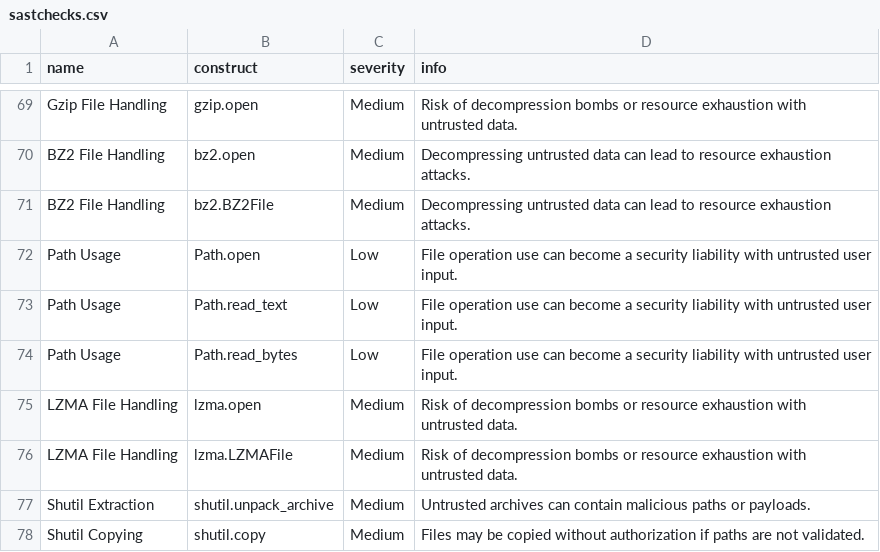
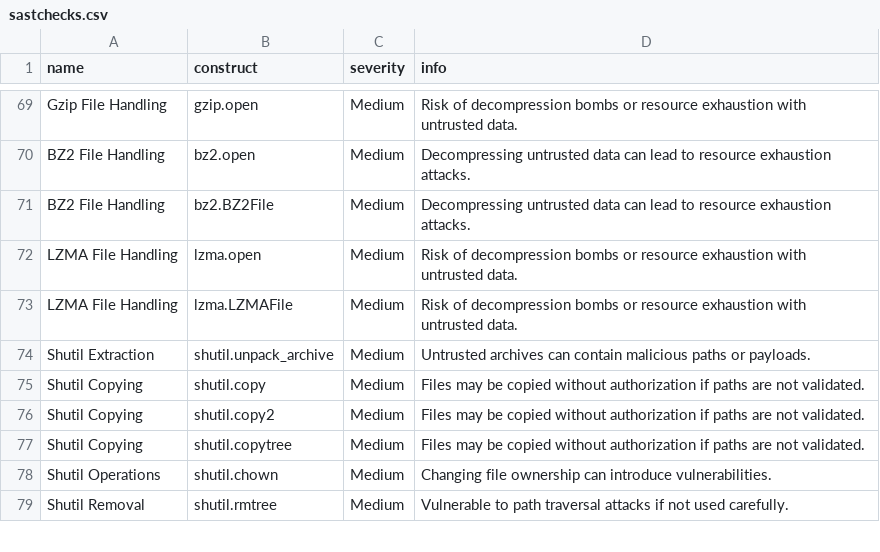
Before and after one commit to nocomplexity/codeaudit, a CSV file: src/codeaudit/data/sastchecks.csv, drawn as a sheet; only a part is shown, gaps mark what is left out; the shorter side is filled out with more unchanged rows; the diff names each change by its address in the sheet, - before the commit and + after, or states it on an @@ line.

Commit message:
path checks removed

```diff
--- a/src/codeaudit/data/sastchecks.csv
+++ b/src/codeaudit/data/sastchecks.csv
-row 72: Path Usage | Path.open | Low | File operation use can become a security liability with untrusted user input.
-row 73: Path Usage | Path.read_text | Low | File operation use can become a security liability with untrusted user input.
-row 74: Path Usage | Path.read_bytes | Low | File operation use can become a security liability with untrusted user input.
```
Also changed, not shown: 6 other files.
